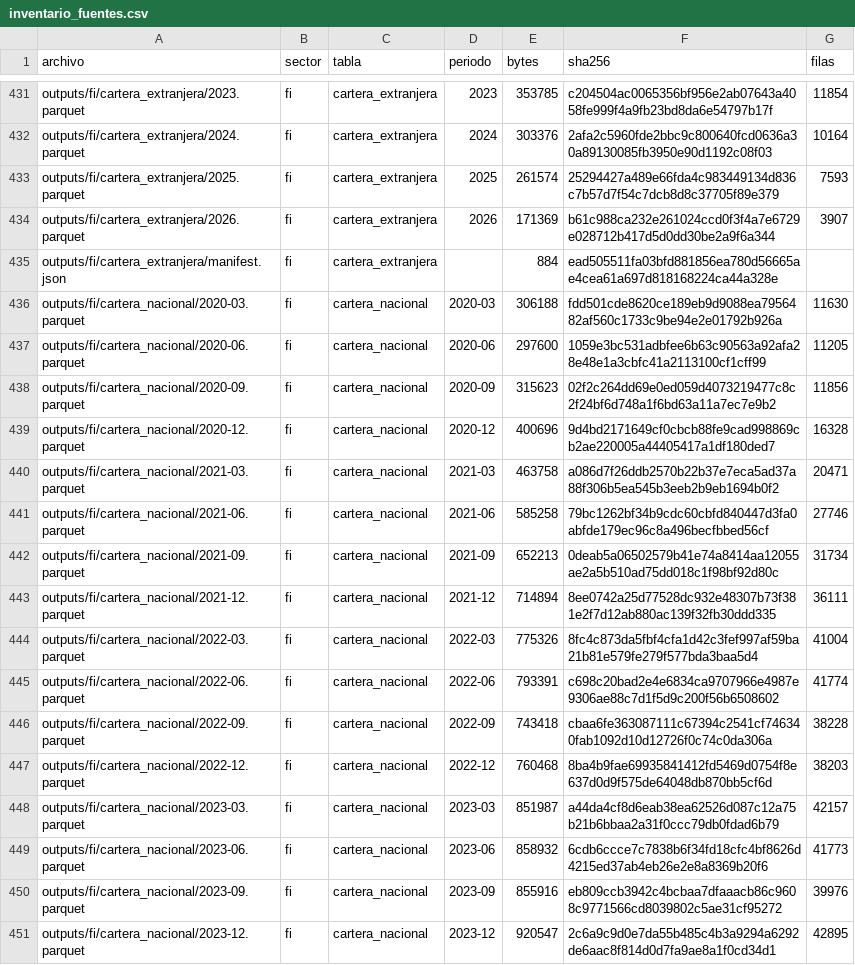
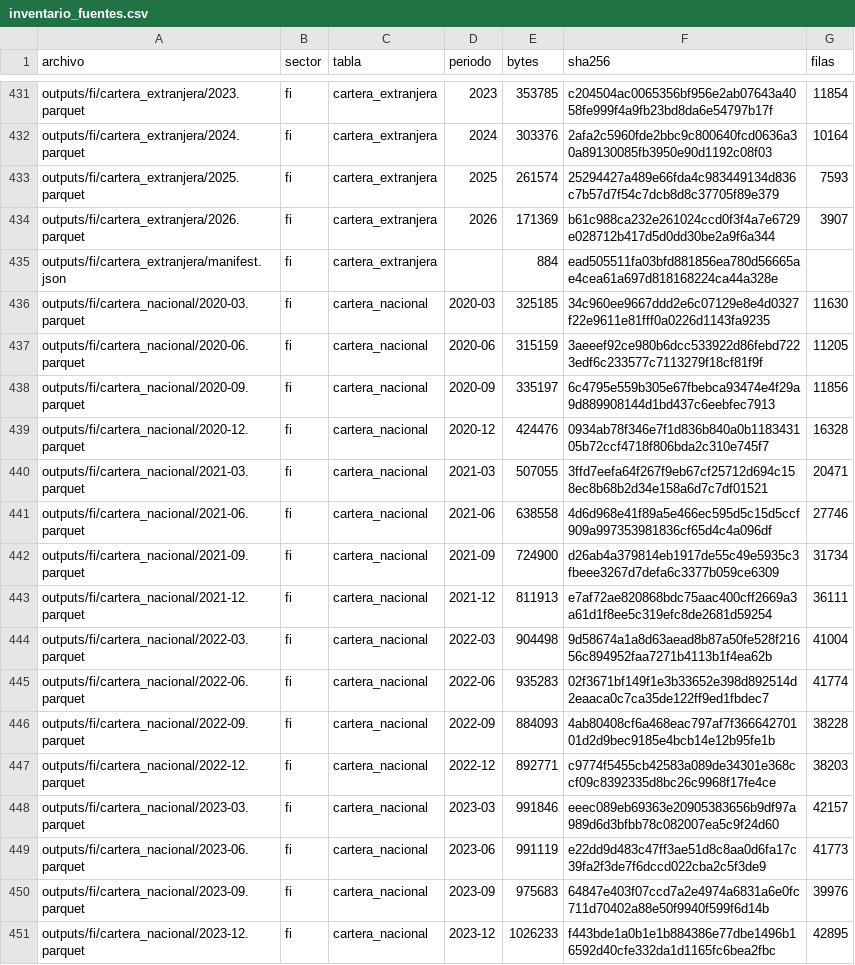
Before and after one commit to joaquinignaciomondaca-code/Sistema_de_Informacion_Financiera_de_Chile, a CSV file: docs/reproducibilidad/inventario_fuentes.csv, drawn as a sheet; only a part is shown, gaps mark what is left out; the diff covers the shown part only.

```diff
--- a/docs/reproducibilidad/inventario_fuentes.csv
+++ b/docs/reproducibilidad/inventario_fuentes.csv
@@ -435,17 +435,17 @@ outputs/fi/cartera_extranjera/2026.parquet,fi,cartera_extranjera,2026,171369,b61
 outputs/fi/cartera_extranjera/manifest.json,fi,cartera_extranjera,,884,ead505511fa03bfd881856ea780d56665ae4cea61a697d818168224ca44a328e,
-outputs/fi/cartera_nacional/2020-03.parquet,fi,cartera_nacional,2020-03,306188,fdd501cde8620ce189eb9d9088ea7956482af560c1733c9be94e2e01792b926a,11630
-outputs/fi/cartera_nacional/2020-06.parquet,fi,cartera_nacional,2020-06,297600,1059e3bc531adbfee6b63c90563a92afa28e48e1a3cbfc41a2113100cf1cff99,11205
-outputs/fi/cartera_nacional/2020-09.parquet,fi,cartera_nacional,2020-09,315623,02f2c264dd69e0ed059d4073219477c8c2f24bf6d748a1f6bd63a11a7ec7e9b2,11856
-outputs/fi/cartera_nacional/2020-12.parquet,fi,cartera_nacional,2020-12,400696,9d4bd2171649cf0cbcb88fe9cad998869cb2ae220005a44405417a1df180ded7,16328
-outputs/fi/cartera_nacional/2021-03.parquet,fi,cartera_nacional,2021-03,463758,a086d7f26ddb2570b22b37e7eca5ad37a88f306b5ea545b3eeb2b9eb1694b0f2,20471
-outputs/fi/cartera_nacional/2021-06.parquet,fi,cartera_nacional,2021-06,585258,79bc1262bf34b9cdc60cbfd840447d3fa0abfde179ec96c8a496becfbbed56cf,27746
-outputs/fi/cartera_nacional/2021-09.parquet,fi,cartera_nacional,2021-09,652213,0deab5a06502579b41e74a8414aa12055ae2a5b510ad75dd018c1f98bf92d80c,31734
-outputs/fi/cartera_nacional/2021-12.parquet,fi,cartera_nacional,2021-12,714894,8ee0742a25d77528dc932e48307b73f381e2f7d12ab880ac139f32fb30ddd335,36111
-outputs/fi/cartera_nacional/2022-03.parquet,fi,cartera_nacional,2022-03,775326,8fc4c873da5fbf4cfa1d42c3fef997af59ba21b81e579fe279f577bda3baa5d4,41004
-outputs/fi/cartera_nacional/2022-06.parquet,fi,cartera_nacional,2022-06,793391,c698c20bad2e4e6834ca9707966e4987e9306ae88c7d1f5d9c200f56b6508602,41774
-outputs/fi/cartera_nacional/2022-09.parquet,fi,cartera_nacional,2022-09,743418,cbaa6fe363087111c67394c2541cf746340fab1092d10d12726f0c74c0da306a,38228
-outputs/fi/cartera_nacional/2022-12.parquet,fi,cartera_nacional,2022-12,760468,8ba4b9fae69935841412fd5469d0754f8e637d0d9f575de64048db870bb5cf6d,38203
-outputs/fi/cartera_nacional/2023-03.parquet,fi,cartera_nacional,2023-03,851987,a44da4cf8d6eab38ea62526d087c12a75b21b6bbaa2a31f0ccc79db0fdad6b79,42157
-outputs/fi/cartera_nacional/2023-06.parquet,fi,cartera_nacional,2023-06,858932,6cdb6ccce7c7838b6f34fd18cfc4bf8626d4215ed37ab4eb26e2e8a8369b20f6,41773
-outputs/fi/cartera_nacional/2023-09.parquet,fi,cartera_nacional,2023-09,855916,eb809ccb3942c4bcbaa7dfaaacb86c9608c9771566cd8039802c5ae31cf95272,39976
-outputs/fi/cartera_nacional/2023-12.parquet,fi,cartera_nacional,2023-12,920547,2c6a9c9d0e7da55b485c4b3a9294a6292de6aac8f814d0d7fa9ae8a1f0cd34d1,42895
+outputs/fi/cartera_nacional/2020-03.parquet,fi,cartera_nacional,2020-03,325185,34c960ee9667ddd2e6c07129e8e4d0327f22e9611e81fff0a0226d1143fa9235,11630
+outputs/fi/cartera_nacional/2020-06.parquet,fi,cartera_nacional,2020-06,315159,3aeeef92ce980b6dcc533922d86febd7223edf6c233577c7113279f18cf81f9f,11205
+outputs/fi/cartera_nacional/2020-09.parquet,fi,cartera_nacional,2020-09,335197,6c4795e559b305e67fbebca93474e4f29a9d889908144d1bd437c6eebfec7913,11856
+outputs/fi/cartera_nacional/2020-12.parquet,fi,cartera_nacional,2020-12,424476,0934ab78f346e7f1d836b840a0b118343105b72ccf4718f806bda2c310e745f7,16328
+outputs/fi/cartera_nacional/2021-03.parquet,fi,cartera_nacional,2021-03,507055,3ffd7eefa64f267f9eb67cf25712d694c158ec8b68b2d34e158a6d7c7df01521,20471
+outputs/fi/cartera_nacional/2021-06.parquet,fi,cartera_nacional,2021-06,638558,4d6d968e41f89a5e466ec595d5c15d5ccf909a997353981836cf65d4c4a096df,27746
+outputs/fi/cartera_nacional/2021-09.parquet,fi,cartera_nacional,2021-09,724900,d26ab4a379814eb1917de55c49e5935c3fbeee3267d7defa6c3377b059ce6309,31734
+outputs/fi/cartera_nacional/2021-12.parquet,fi,cartera_nacional,2021-12,811913,e7af72ae820868bdc75aac400cff2669a3a61d1f8ee5c319efc8de2681d59254,36111
+outputs/fi/cartera_nacional/2022-03.parquet,fi,cartera_nacional,2022-03,904498,9d58674a1a8d63aead8b87a50fe528f21656c894952faa7271b4113b1f4ea62b,41004
+outputs/fi/cartera_nacional/2022-06.parquet,fi,cartera_nacional,2022-06,935283,02f3671bf149f1e3b33652e398d892514d2eaaca0c7ca35de122ff9ed1fbdec7,41774
+outputs/fi/cartera_nacional/2022-09.parquet,fi,cartera_nacional,2022-09,884093,4ab80408cf6a468eac797af7f36664270101d2d9bec9185e4bcb14e12b95fe1b,38228
+outputs/fi/cartera_nacional/2022-12.parquet,fi,cartera_nacional,2022-12,892771,c9774f5455cb42583a089de34301e368ccf09c8392335d8bc26c9968f17fe4ce,38203
+outputs/fi/cartera_nacional/2023-03.parquet,fi,cartera_nacional,2023-03,991846,eeec089eb69363e20905383656b9df97a989d6d3bfbb78c082007ea5c9f24d60,42157
+outputs/fi/cartera_nacional/2023-06.parquet,fi,cartera_nacional,2023-06,991119,e22dd9d483c47ff3ae51d8c8aa0d6fa17c39fa2f3de7f6dccd022cba2c5f3de9,41773
+outputs/fi/cartera_nacional/2023-09.parquet,fi,cartera_nacional,2023-09,975683,64847e403f07ccd7a2e4974a6831a6e0fc711d70402a88e50f9940f599f6d14b,39976
+outputs/fi/cartera_nacional/2023-12.parquet,fi,cartera_nacional,2023-12,1026233,f443bde1a0b1e1b884386e77dbe1496b16592d40cfe332da1d1165fc6bea2fbc,42895
```
Also changed, not shown: 41 edited cells elsewhere in this file, docs/reproducibilidad/diccionario.csv, docs/reproducibilidad/validacion_resumen.csv, 43 other files.
